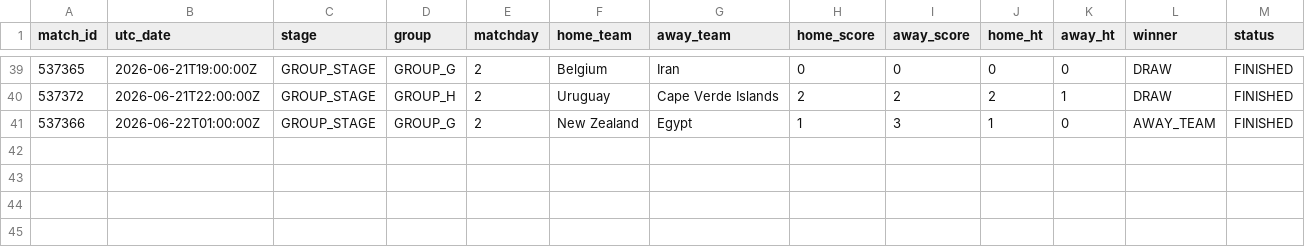
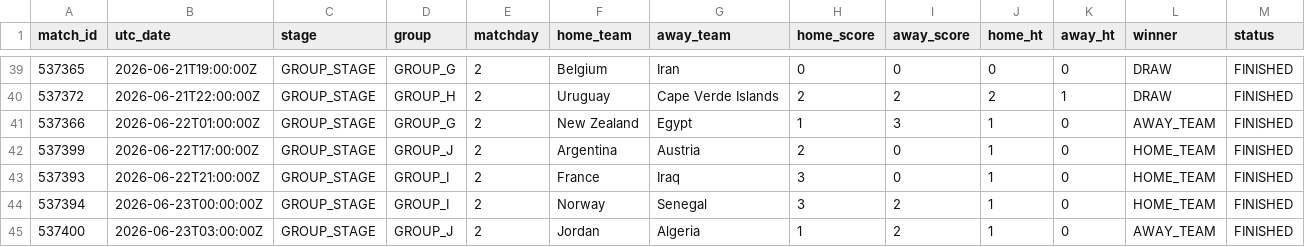
Before and after one commit to cem-acun/worldcup2026-market-efficiency, a CSV file: data/results_log.csv, drawn as a sheet; only a part is shown, gaps mark what is left out; rows hold the shown columns only; the diff names each change by its address in the sheet, - before the commit and + after, or states it on an @@ line.

```diff
--- a/data/results_log.csv
+++ b/data/results_log.csv
+row 42: 537399 | 2026-06-22T17:00:00Z | GROUP_STAGE | GROUP_J | 2 | Argentina | Austria | 2 | 0 | 1 | 0 | HOME_TEAM | FINISHED
+row 43: 537393 | 2026-06-22T21:00:00Z | GROUP_STAGE | GROUP_I | 2 | France | Iraq | 3 | 0 | 1 | 0 | HOME_TEAM | FINISHED
+row 44: 537394 | 2026-06-23T00:00:00Z | GROUP_STAGE | GROUP_I | 2 | Norway | Senegal | 3 | 2 | 1 | 0 | HOME_TEAM | FINISHED
+row 45: 537400 | 2026-06-23T03:00:00Z | GROUP_STAGE | GROUP_J | 2 | Jordan | Algeria | 1 | 2 | 1 | 0 | AWAY_TEAM | FINISHED
```
